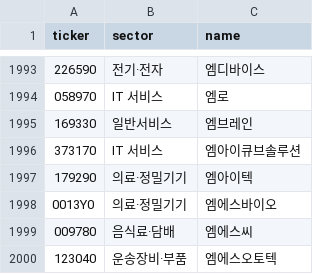
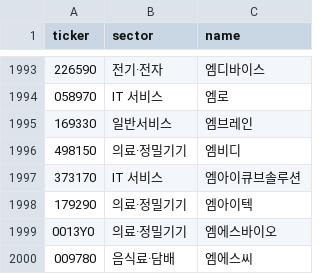
Before and after one commit to themoka7/myMoney, a CSV file: data/meta/sectors.csv, drawn as a sheet; only a part is shown, gaps mark what is left out; the shorter side is filled out with more unchanged rows; the diff names each change by its address in the sheet, - before the commit and + after, or states it on an @@ line.

```diff
--- a/data/meta/sectors.csv
+++ b/data/meta/sectors.csv
+row 1996: 498150 | 의료·정밀기기 | 엠비디
```
Also changed, not shown: data/runs.csv, 5 other files.
